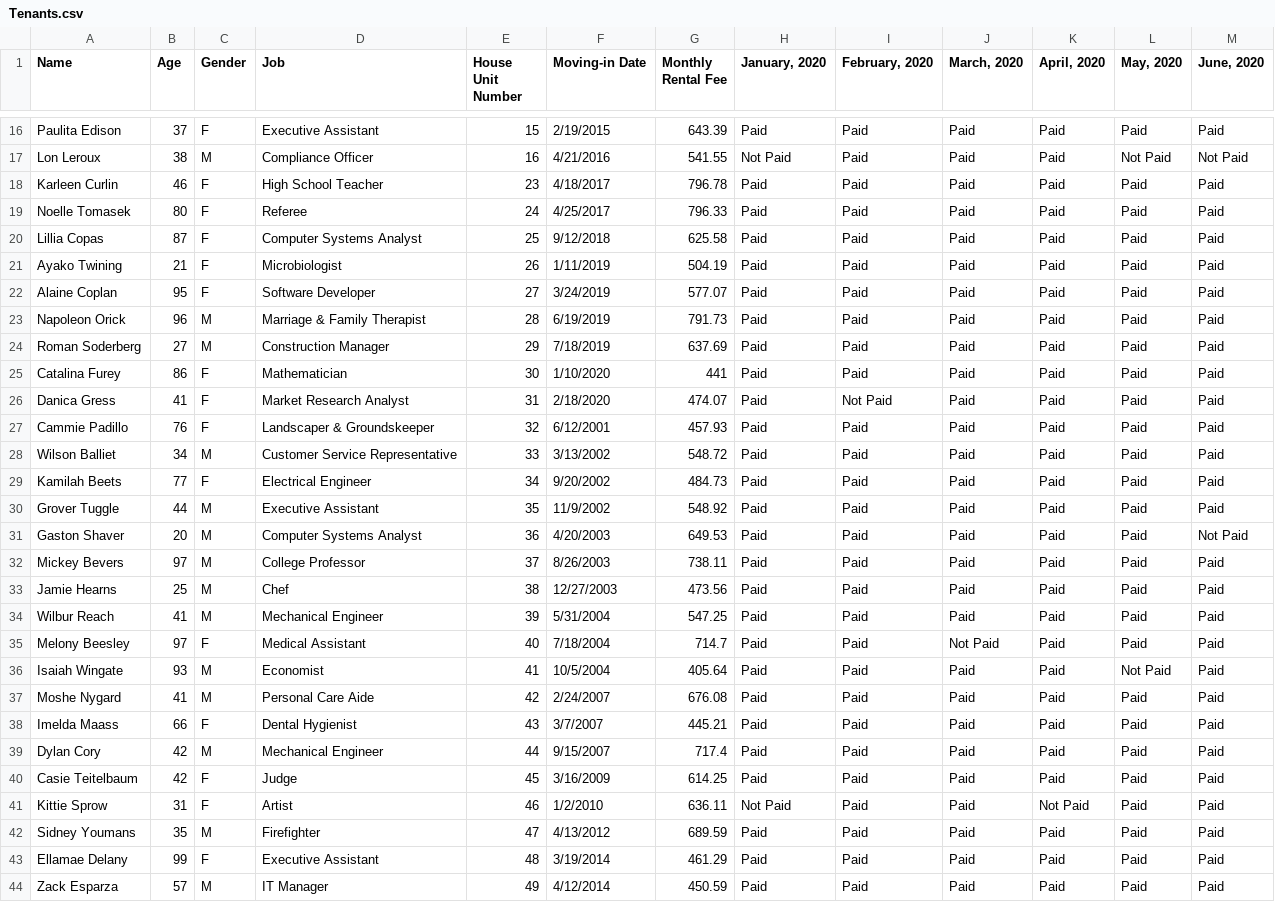
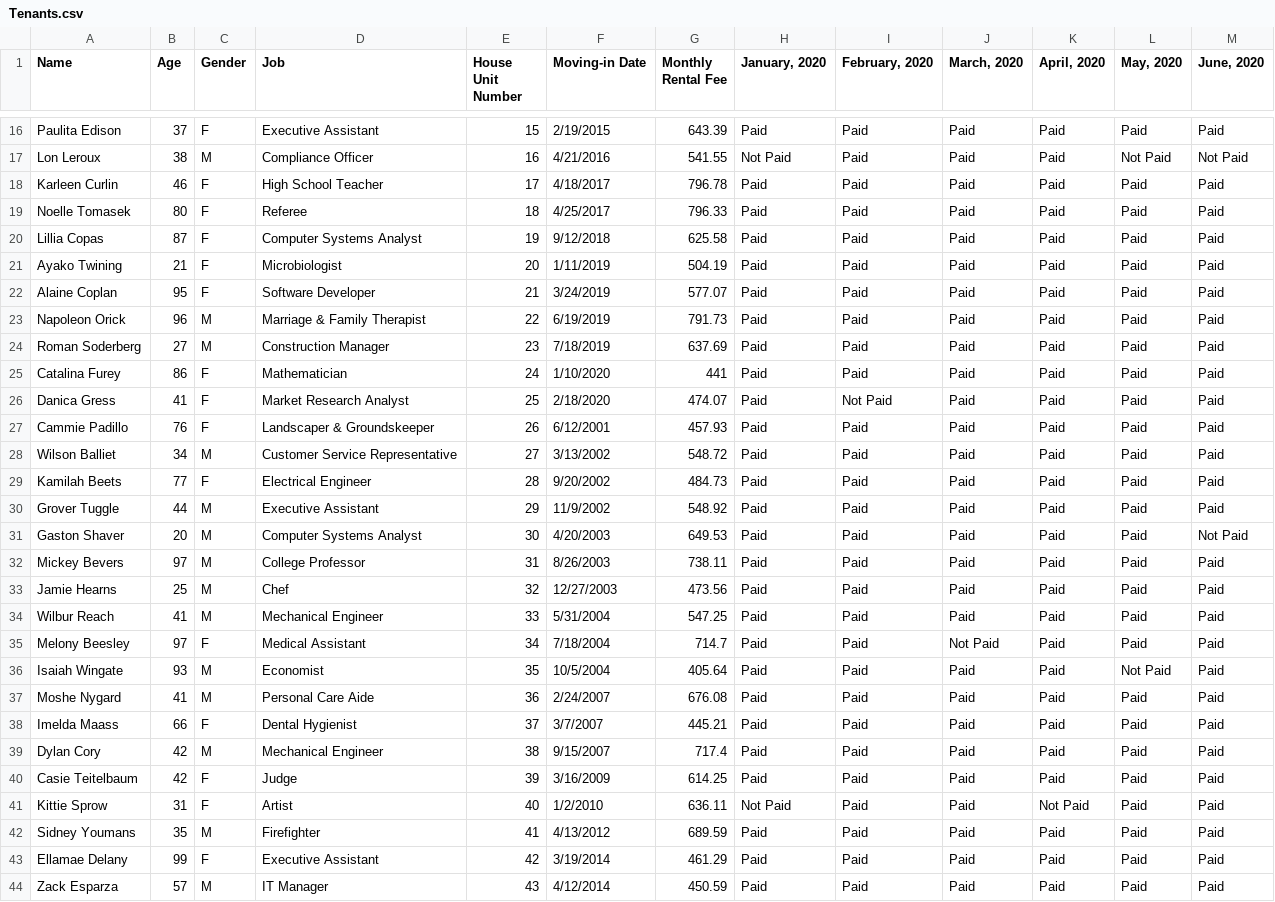
Before and after one commit to vandor5676/COMP3140_GroupProject, a CSV file: Tenants.csv, drawn as a sheet; only a part is shown, gaps mark what is left out; the diff covers the shown part only.

Commit message:
got data from Tenant.csv through ManagementExtraFunctions.cpp

```diff
--- a/Tenants.csv
+++ b/Tenants.csv
@@ -17,28 +17,28 @@ Paulita Edison  ,37,F,Executive Assistant,15,2/19/2015,643.39,Paid,Paid,Paid,Pa
 Lon Leroux  ,38,M,Compliance Officer,16,4/21/2016,541.55,Not Paid,Paid,Paid,Paid,Not Paid,Not Paid
-Karleen Curlin  ,46,F,High School Teacher,23,4/18/2017,796.78,Paid,Paid,Paid,Paid,Paid,Paid
-Noelle Tomasek  ,80,F,Referee,24,4/25/2017,796.33,Paid,Paid,Paid,Paid,Paid,Paid
-Lillia Copas  ,87,F,Computer Systems Analyst,25,9/12/2018,625.58,Paid,Paid,Paid,Paid,Paid,Paid
-Ayako Twining  ,21,F,Microbiologist,26,1/11/2019,504.19,Paid,Paid,Paid,Paid,Paid,Paid
-Alaine Coplan  ,95,F,Software Developer,27,3/24/2019,577.07,Paid,Paid,Paid,Paid,Paid,Paid
-Napoleon Orick  ,96,M,Marriage & Family Therapist,28,6/19/2019,791.73,Paid,Paid,Paid,Paid,Paid,Paid
-Roman Soderberg  ,27,M,Construction Manager,29,7/18/2019,637.69,Paid,Paid,Paid,Paid,Paid,Paid
-Catalina Furey  ,86,F,Mathematician,30,1/10/2020,441,Paid,Paid,Paid,Paid,Paid,Paid
-Danica Gress  ,41,F,Market Research Analyst,31,2/18/2020,474.07,Paid,Not Paid,Paid,Paid,Paid,Paid
-Cammie Padillo  ,76,F,Landscaper & Groundskeeper,32,6/12/2001,457.93,Paid,Paid,Paid,Paid,Paid,Paid
-Wilson Balliet  ,34,M,Customer Service Representative,33,3/13/2002,548.72,Paid,Paid,Paid,Paid,Paid,Paid
-Kamilah Beets  ,77,F,Electrical Engineer,34,9/20/2002,484.73,Paid,Paid,Paid,Paid,Paid,Paid
-Grover Tuggle  ,44,M,Executive Assistant,35,11/9/2002,548.92,Paid,Paid,Paid,Paid,Paid,Paid
-Gaston Shaver  ,20,M,Computer Systems Analyst,36,4/20/2003,649.53,Paid,Paid,Paid,Paid,Paid,Not Paid
-Mickey Bevers  ,97,M,College Professor,37,8/26/2003,738.11,Paid,Paid,Paid,Paid,Paid,Paid
-Jamie Hearns  ,25,M,Chef,38,12/27/2003,473.56,Paid,Paid,Paid,Paid,Paid,Paid
-Wilbur Reach  ,41,M,Mechanical Engineer,39,5/31/2004,547.25,Paid,Paid,Paid,Paid,Paid,Paid
-Melony Beesley  ,97,F,Medical Assistant,40,7/18/2004,714.7,Paid,Paid,Not Paid,Paid,Paid,Paid
-Isaiah Wingate  ,93,M,Economist,41,10/5/2004,405.64,Paid,Paid,Paid,Paid,Not Paid,Paid
-Moshe Nygard  ,41,M,Personal Care Aide,42,2/24/2007,676.08,Paid,Paid,Paid,Paid,Paid,Paid
-Imelda Maass  ,66,F,Dental Hygienist,43,3/7/2007,445.21,Paid,Paid,Paid,Paid,Paid,Paid
-Dylan Cory  ,42,M,Mechanical Engineer,44,9/15/2007,717.4,Paid,Paid,Paid,Paid,Paid,Paid
-Casie Teitelbaum  ,42,F,Judge,45,3/16/2009,614.25,Paid,Paid,Paid,Paid,Paid,Paid
-Kittie Sprow  ,31,F,Artist,46,1/2/2010,636.11,Not Paid,Paid,Paid,Not Paid,Paid,Paid
-Sidney Youmans  ,35,M,Firefighter,47,4/13/2012,689.59,Paid,Paid,Paid,Paid,Paid,Paid
-Ellamae Delany  ,99,F,Executive Assistant,48,3/19/2014,461.29,Paid,Paid,Paid,Paid,Paid,Paid
-Zack Esparza  ,57,M,IT Manager,49,4/12/2014,450.59,Paid,Paid,Paid,Paid,Paid,Paid
+Karleen Curlin  ,46,F,High School Teacher,17,4/18/2017,796.78,Paid,Paid,Paid,Paid,Paid,Paid
+Noelle Tomasek  ,80,F,Referee,18,4/25/2017,796.33,Paid,Paid,Paid,Paid,Paid,Paid
+Lillia Copas  ,87,F,Computer Systems Analyst,19,9/12/2018,625.58,Paid,Paid,Paid,Paid,Paid,Paid
+Ayako Twining  ,21,F,Microbiologist,20,1/11/2019,504.19,Paid,Paid,Paid,Paid,Paid,Paid
+Alaine Coplan  ,95,F,Software Developer,21,3/24/2019,577.07,Paid,Paid,Paid,Paid,Paid,Paid
+Napoleon Orick  ,96,M,Marriage & Family Therapist,22,6/19/2019,791.73,Paid,Paid,Paid,Paid,Paid,Paid
+Roman Soderberg  ,27,M,Construction Manager,23,7/18/2019,637.69,Paid,Paid,Paid,Paid,Paid,Paid
+Catalina Furey  ,86,F,Mathematician,24,1/10/2020,441,Paid,Paid,Paid,Paid,Paid,Paid
+Danica Gress  ,41,F,Market Research Analyst,25,2/18/2020,474.07,Paid,Not Paid,Paid,Paid,Paid,Paid
+Cammie Padillo  ,76,F,Landscaper & Groundskeeper,26,6/12/2001,457.93,Paid,Paid,Paid,Paid,Paid,Paid
+Wilson Balliet  ,34,M,Customer Service Representative,27,3/13/2002,548.72,Paid,Paid,Paid,Paid,Paid,Paid
+Kamilah Beets  ,77,F,Electrical Engineer,28,9/20/2002,484.73,Paid,Paid,Paid,Paid,Paid,Paid
+Grover Tuggle  ,44,M,Executive Assistant,29,11/9/2002,548.92,Paid,Paid,Paid,Paid,Paid,Paid
+Gaston Shaver  ,20,M,Computer Systems Analyst,30,4/20/2003,649.53,Paid,Paid,Paid,Paid,Paid,Not Paid
+Mickey Bevers  ,97,M,College Professor,31,8/26/2003,738.11,Paid,Paid,Paid,Paid,Paid,Paid
+Jamie Hearns  ,25,M,Chef,32,12/27/2003,473.56,Paid,Paid,Paid,Paid,Paid,Paid
+Wilbur Reach  ,41,M,Mechanical Engineer,33,5/31/2004,547.25,Paid,Paid,Paid,Paid,Paid,Paid
+Melony Beesley  ,97,F,Medical Assistant,34,7/18/2004,714.7,Paid,Paid,Not Paid,Paid,Paid,Paid
+Isaiah Wingate  ,93,M,Economist,35,10/5/2004,405.64,Paid,Paid,Paid,Paid,Not Paid,Paid
+Moshe Nygard  ,41,M,Personal Care Aide,36,2/24/2007,676.08,Paid,Paid,Paid,Paid,Paid,Paid
+Imelda Maass  ,66,F,Dental Hygienist,37,3/7/2007,445.21,Paid,Paid,Paid,Paid,Paid,Paid
+Dylan Cory  ,42,M,Mechanical Engineer,38,9/15/2007,717.4,Paid,Paid,Paid,Paid,Paid,Paid
+Casie Teitelbaum  ,42,F,Judge,39,3/16/2009,614.25,Paid,Paid,Paid,Paid,Paid,Paid
+Kittie Sprow  ,31,F,Artist,40,1/2/2010,636.11,Not Paid,Paid,Paid,Not Paid,Paid,Paid
+Sidney Youmans  ,35,M,Firefighter,41,4/13/2012,689.59,Paid,Paid,Paid,Paid,Paid,Paid
+Ellamae Delany  ,99,F,Executive Assistant,42,3/19/2014,461.29,Paid,Paid,Paid,Paid,Paid,Paid
+Zack Esparza  ,57,M,IT Manager,43,4/12/2014,450.59,Paid,Paid,Paid,Paid,Paid,Paid
```
Also changed, not shown: 57 edited cells elsewhere in this file, Tenants2.csv, 6 other files.
